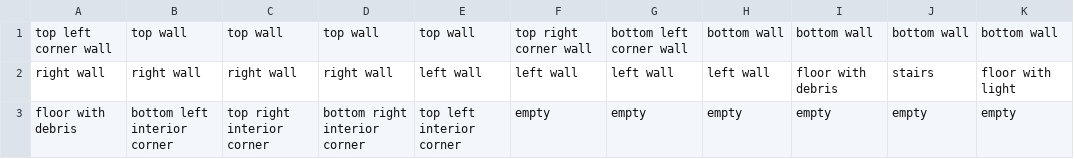
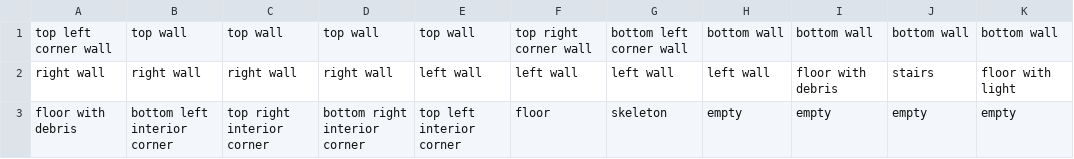
Before and after one commit to GalliaBelgicaSystems/kaartenheld, a CSV file: assets/underground-tileset-description.csv, drawn as a sheet; only a part is shown; the diff names each change by its address in the sheet, - before the commit and + after, or states it on an @@ line.

```diff
--- a/assets/underground-tileset-description.csv
+++ b/assets/underground-tileset-description.csv
-F3: empty
+F3: floor
-G3: empty
+G3: skeleton
```
Also changed, not shown: 38 other files.
